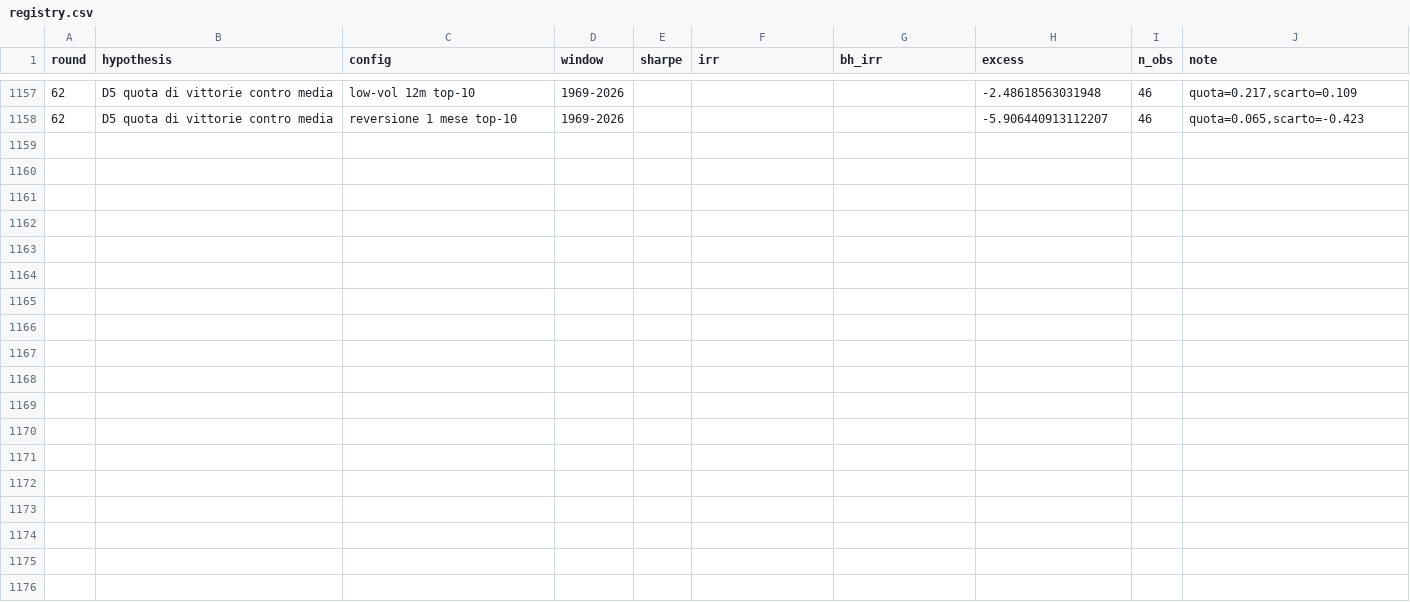
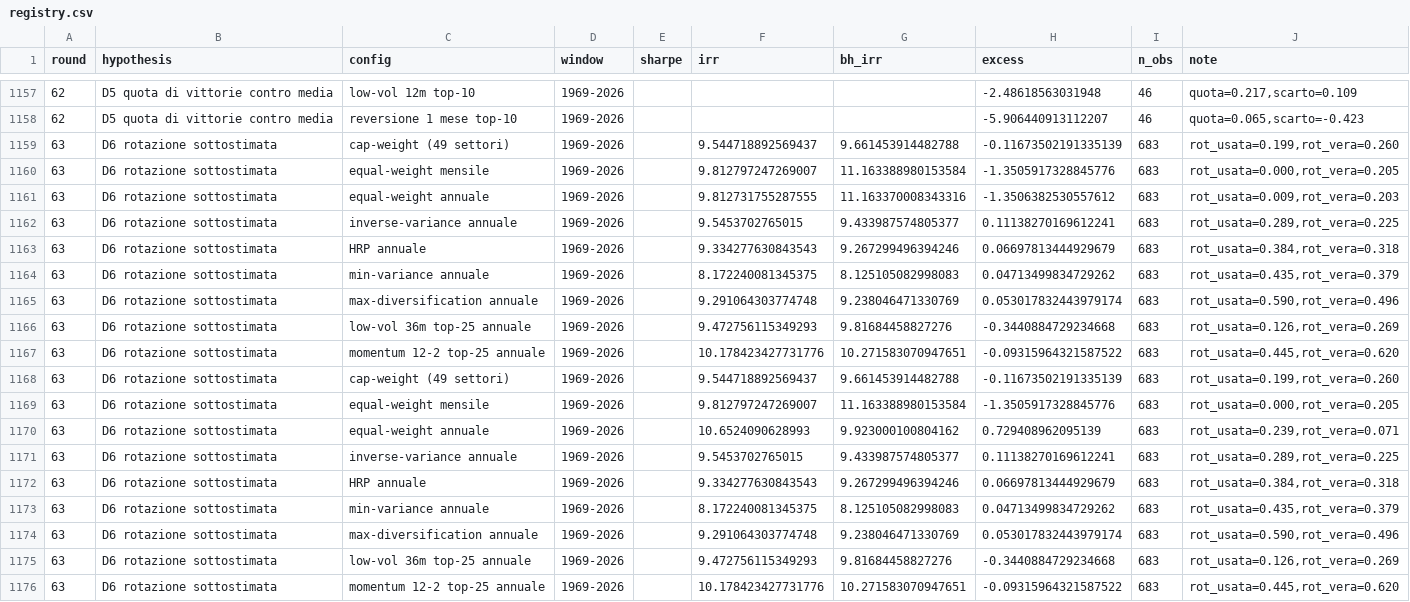
Before and after one commit to roccosaviano/mecagent-technical-test, a CSV file: quant/research/registry.csv, drawn as a sheet; only a part is shown, gaps mark what is left out.

```diff
--- a/quant/research/registry.csv
+++ b/quant/research/registry.csv
@@ -1158 +1158,19 @@ round,hypothesis,config,window,sharpe,irr,bh_irr,excess,n_obs,note
 62,D5 quota di vittorie contro media,reversione 1 mese top-10,1969-2026,,,,-5.906440913112207,46,"quota=0.065,scarto=-0.423"
+63,D6 rotazione sottostimata,cap-weight (49 settori),1969-2026,,9.544718892569437,9.661453914482788,-0.11673502191335139,683,"rot_usata=0.199,rot_vera=0.260"
+63,D6 rotazione sottostimata,equal-weight mensile,1969-2026,,9.812797247269007,11.163388980153584,-1.3505917328845776,683,"rot_usata=0.000,rot_vera=0.205"
+63,D6 rotazione sottostimata,equal-weight annuale,1969-2026,,9.812731755287555,11.163370008343316,-1.3506382530557612,683,"rot_usata=0.009,rot_vera=0.203"
+63,D6 rotazione sottostimata,inverse-variance annuale,1969-2026,,9.5453702765015,9.433987574805377,0.11138270169612241,683,"rot_usata=0.289,rot_vera=0.225"
+63,D6 rotazione sottostimata,HRP annuale,1969-2026,,9.334277630843543,9.267299496394246,0.06697813444929679,683,"rot_usata=0.384,rot_vera=0.318"
+63,D6 rotazione sottostimata,min-variance annuale,1969-2026,,8.172240081345375,8.125105082998083,0.04713499834729262,683,"rot_usata=0.435,rot_vera=0.379"
+63,D6 rotazione sottostimata,max-diversification annuale,1969-2026,,9.291064303774748,9.238046471330769,0.053017832443979174,683,"rot_usata=0.590,rot_vera=0.496"
+63,D6 rotazione sottostimata,low-vol 36m top-25 annuale,1969-2026,,9.472756115349293,9.81684458827276,-0.3440884729234668,683,"rot_usata=0.126,rot_vera=0.269"
+63,D6 rotazione sottostimata,momentum 12-2 top-25 annuale,1969-2026,,10.178423427731776,10.271583070947651,-0.09315964321587522,683,"rot_usata=0.445,rot_vera=0.620"
+63,D6 rotazione sottostimata,cap-weight (49 settori),1969-2026,,9.544718892569437,9.661453914482788,-0.11673502191335139,683,"rot_usata=0.199,rot_vera=0.260"
+63,D6 rotazione sottostimata,equal-weight mensile,1969-2026,,9.812797247269007,11.163388980153584,-1.3505917328845776,683,"rot_usata=0.000,rot_vera=0.205"
+63,D6 rotazione sottostimata,equal-weight annuale,1969-2026,,10.6524090628993,9.923000100804162,0.729408962095139,683,"rot_usata=0.239,rot_vera=0.071"
+63,D6 rotazione sottostimata,inverse-variance annuale,1969-2026,,9.5453702765015,9.433987574805377,0.11138270169612241,683,"rot_usata=0.289,rot_vera=0.225"
+63,D6 rotazione sottostimata,HRP annuale,1969-2026,,9.334277630843543,9.267299496394246,0.06697813444929679,683,"rot_usata=0.384,rot_vera=0.318"
+63,D6 rotazione sottostimata,min-variance annuale,1969-2026,,8.172240081345375,8.125105082998083,0.04713499834729262,683,"rot_usata=0.435,rot_vera=0.379"
+63,D6 rotazione sottostimata,max-diversification annuale,1969-2026,,9.291064303774748,9.238046471330769,0.053017832443979174,683,"rot_usata=0.590,rot_vera=0.496"
+63,D6 rotazione sottostimata,low-vol 36m top-25 annuale,1969-2026,,9.472756115349293,9.81684458827276,-0.3440884729234668,683,"rot_usata=0.126,rot_vera=0.269"
+63,D6 rotazione sottostimata,momentum 12-2 top-25 annuale,1969-2026,,10.178423427731776,10.271583070947651,-0.09315964321587522,683,"rot_usata=0.445,rot_vera=0.620"
```
Also changed, not shown: 6 other files.
